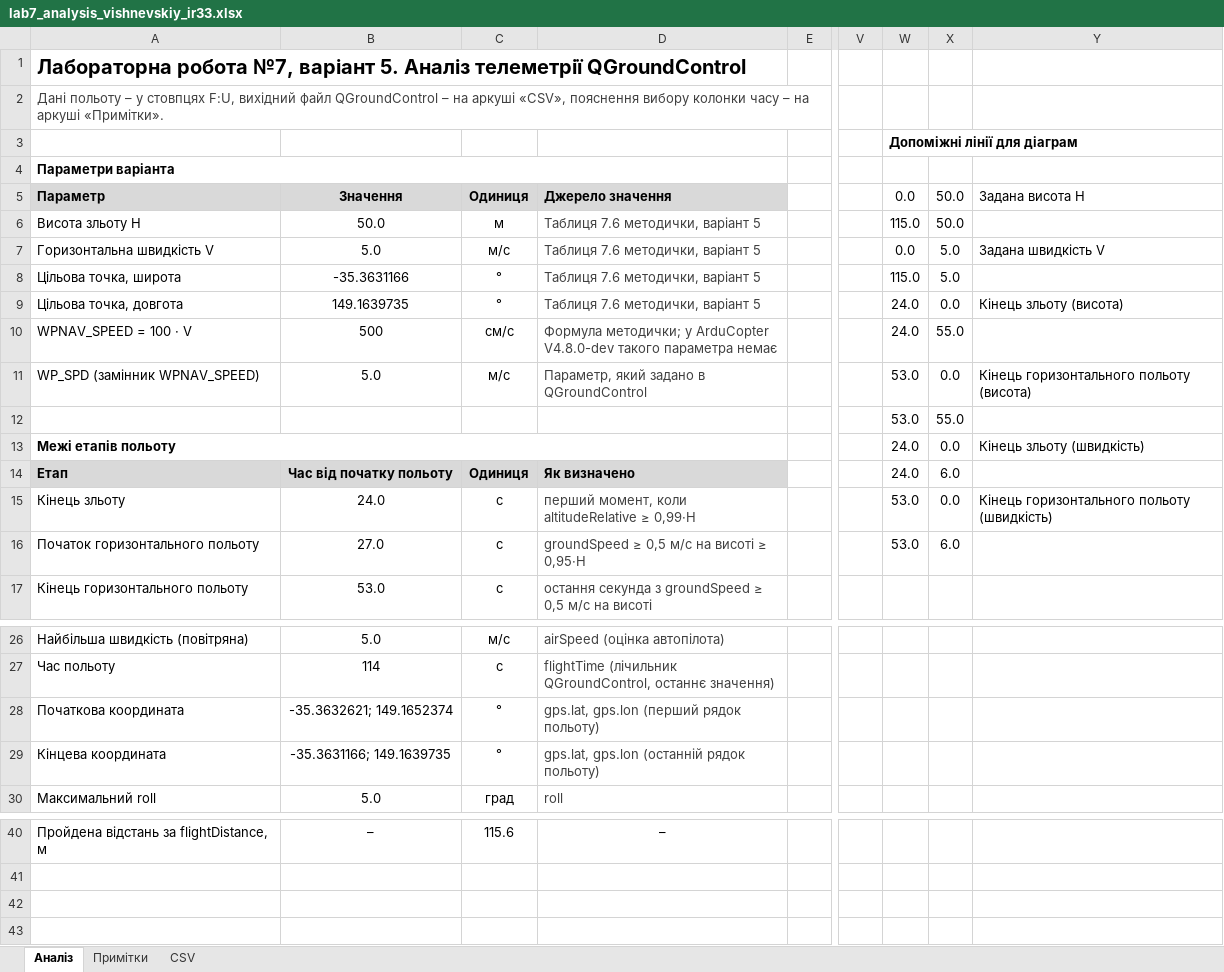
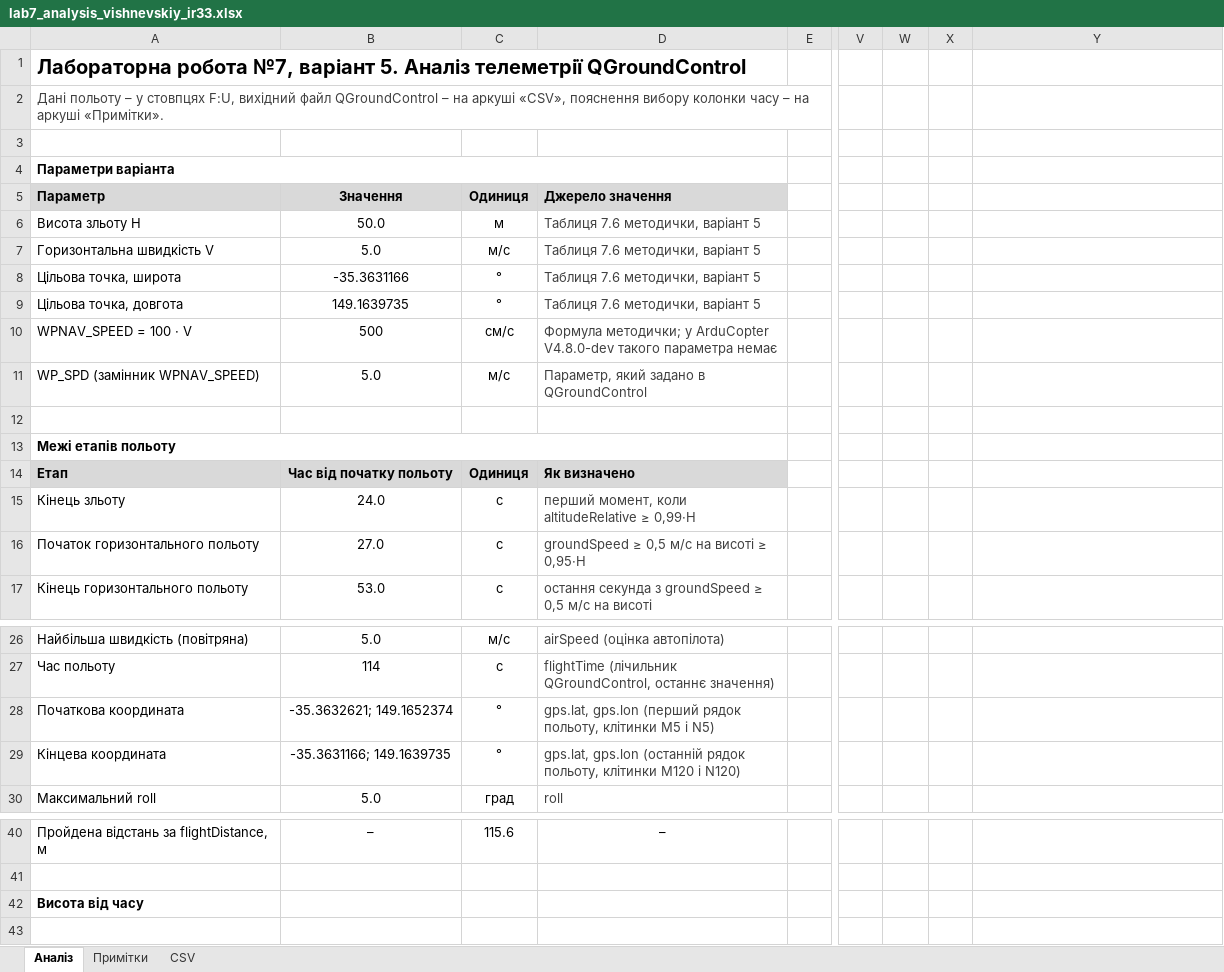
Before and after one commit to atexx-v/pazns, an Excel workbook: lab7/lab7_analysis_vishnevskiy_ir33.xlsx, sheet Аналіз, drawn as a sheet; only a part is shown, gaps mark what is left out; values as stored, in another font and other column widths than the file's, no borders; charts and pictures not drawn; the diff covers the shown part only; the diff names each change by its address in the sheet, - before the commit and + after, or states it on an @@ line.

```diff
--- a/lab7/lab7_analysis_vishnevskiy_ir33.xlsx (sheet Аналіз)
+++ b/lab7/lab7_analysis_vishnevskiy_ir33.xlsx (sheet Аналіз)
-W3: Допоміжні лінії для діаграм
+W3: (empty)
-W3:Y3 merged
-W5: 0.0
+W5: (empty)
-X5:X6: 50.0
+X5:X6: (empty)
-Y5: Задана висота H
+Y5: (empty)
-W6: 115.0
+W6: (empty)
-W7: 0.0
+W7: (empty)
-X7:X8: 5.0
+X7:X8: (empty)
-Y7: Задана швидкість V
+Y7: (empty)
-W8: 115.0
+W8: (empty)
-W9:W10: 24.0
+W9:W10: (empty)
-X9: 0.0
+X9: (empty)
-Y9: Кінець зльоту (висота)
+Y9: (empty)
-X10: 55.0
+X10: (empty)
-W11:W12: 53.0
+W11:W12: (empty)
-X11: 0.0
+X11: (empty)
-Y11: Кінець горизонтального польоту (висота)
+Y11: (empty)
-X12: 55.0
+X12: (empty)
-W13:W14: 24.0
+W13:W14: (empty)
-X13: 0.0
+X13: (empty)
-Y13: Кінець зльоту (швидкість)
+Y13: (empty)
-X14: 6.0
+X14: (empty)
-W15:W16: 53.0
+W15:W16: (empty)
-X15: 0.0
+X15: (empty)
-Y15: Кінець горизонтального польоту (швидкість)
+Y15: (empty)
-X16: 6.0
+X16: (empty)
-D28: …(перший рядок польоту)
+D28: …(перший рядок польоту, клітинки M5 і N5)
-D29: …(останній рядок польоту)
+D29: …(останній рядок польоту, клітинки M120 і N120)
-A42 (Параметри варіанта): (empty)
+A42 (Параметри варіанта): Висота від часу
```
Also changed, not shown: 2 edited cells elsewhere in this sheet, formulas that keep their value, charts or pictures, 6 other files.
